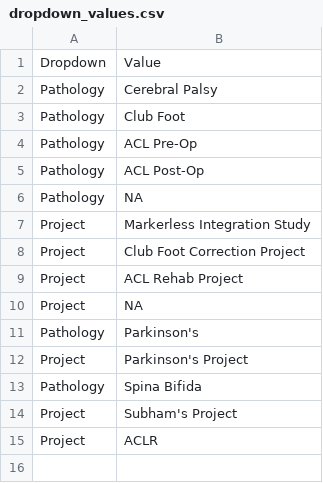
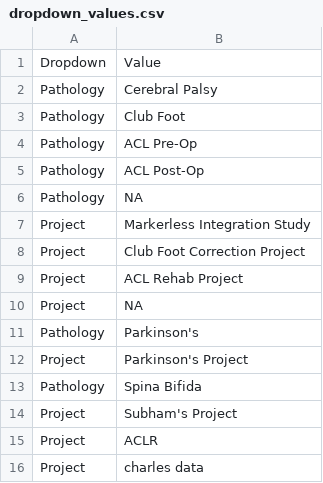
Before and after one commit to rormag7/miraculous_dash, a CSV file: dropdown_values.csv, drawn as a sheet.

```diff
--- a/dropdown_values.csv
+++ b/dropdown_values.csv
@@ -15 +15,2 @@ Project,Subham's Project
 Project,ACLR
+Project,charles data
```
Also changed, not shown: 5 other files.
